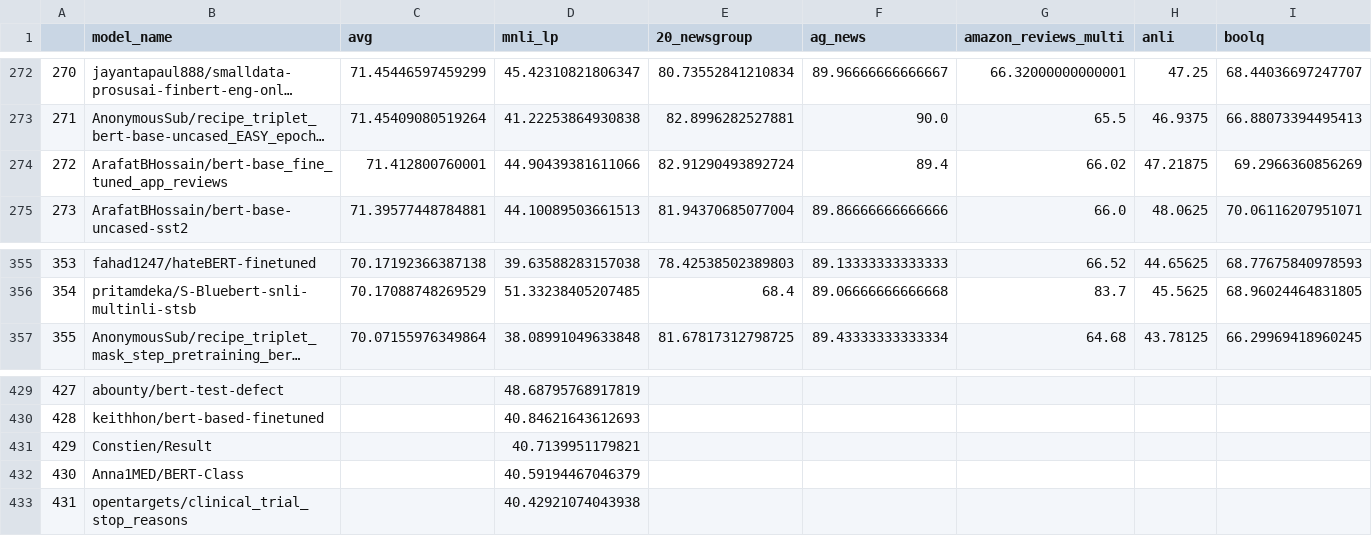
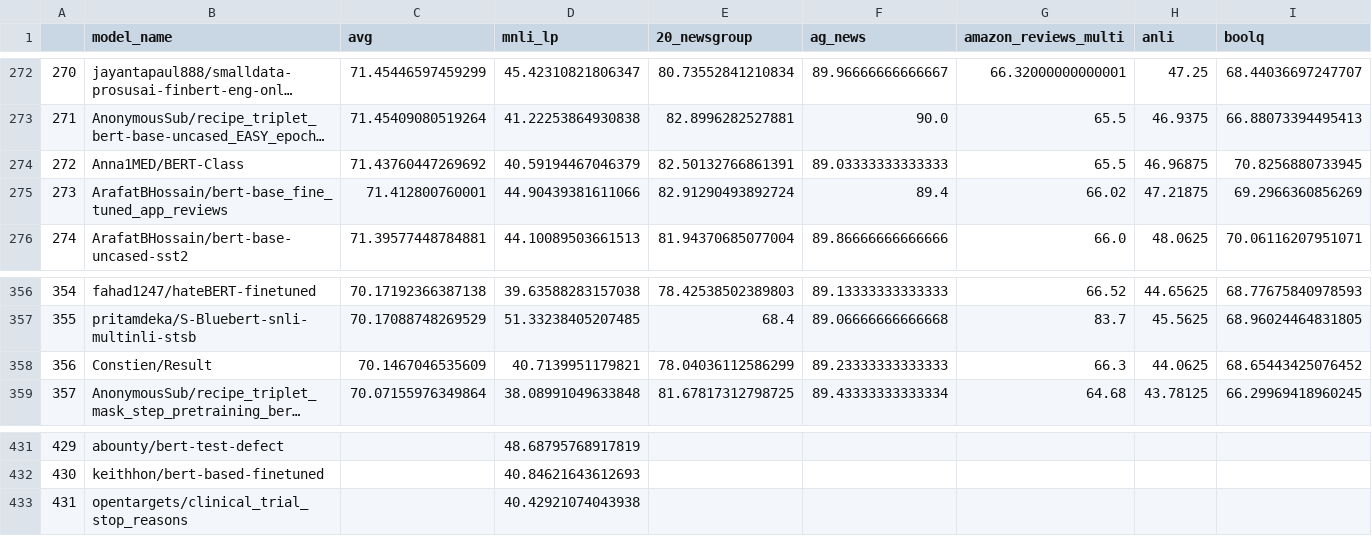
Before and after one commit to IBM/model-recycling, a CSV file: results/bert-base-uncased_table.csv, drawn as a sheet; only a part is shown, gaps mark what is left out; long unchanged cells end in …; removed rows and columns are numbered as before the commit, all else as after; rows hold the shown columns only; the diff names each change by its address in the sheet, - before the commit and + after, or states it on an @@ line.

Commit message:
update models (auto)

```diff
--- a/results/bert-base-uncased_table.csv
+++ b/results/bert-base-uncased_table.csv
+row 274: 272 | Anna1MED/BERT-Class | 71.43760447269692 | 40.59194467046379 | 82.50132766861391 | 89.03333333333333 | 65.5 | 46.96875 | 70.8256880733945
@@ column A renumbered between rows 275 and 432 @@
+row 358: 356 | Constien/Result | 70.1467046535609 | 40.7139951179821 | 78.04036112586299 | 89.23333333333333 | 66.3 | 44.0625 | 68.65443425076452
-row 431: 429 | Constien/Result |  | 40.7139951179821
-row 432: 430 | Anna1MED/BERT-Class |  | 40.59194467046379
```
Also changed, not shown: results/bert-base-cased_table.csv, results/google_t5-v1_1-base_table.csv, 7 other files.
